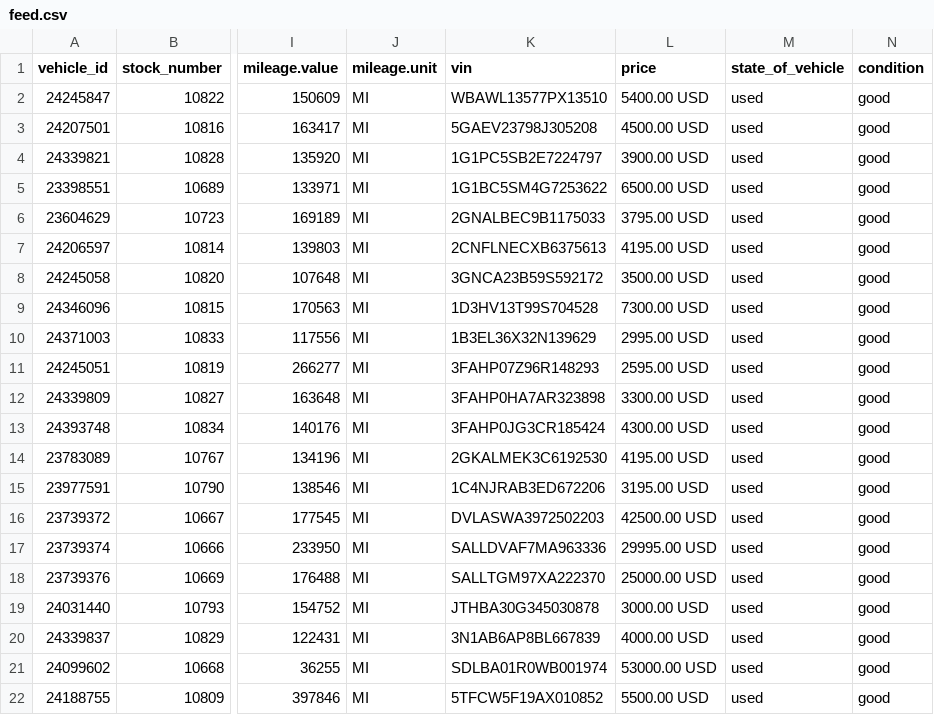
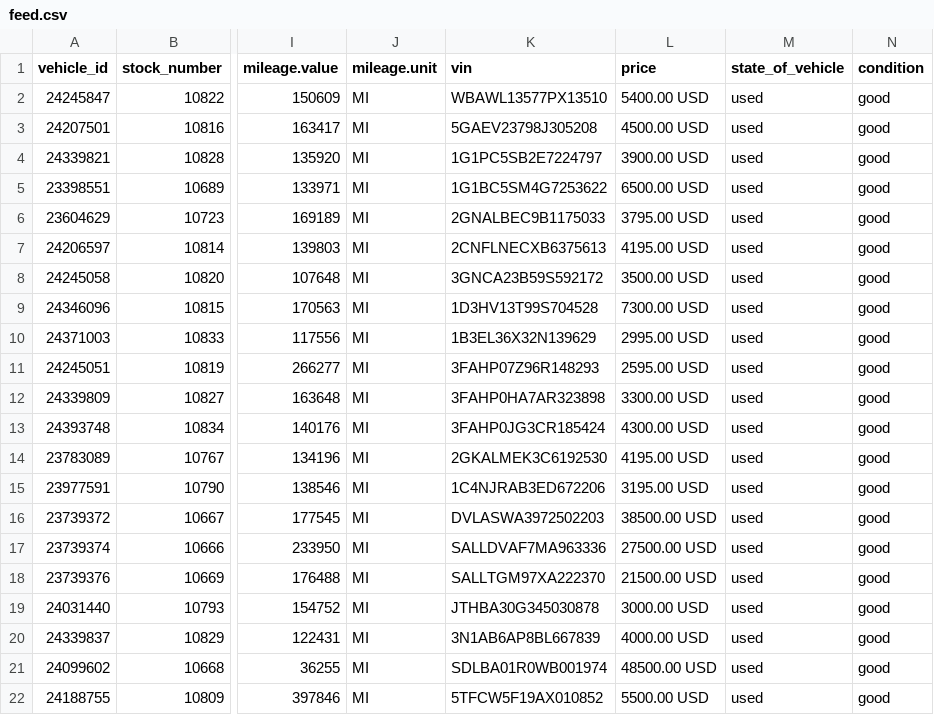
Before and after one commit to vmai-ops/vehicle-feed, a CSV file: feed.csv, drawn as a sheet; only a part is shown, gaps mark what is left out; the diff names each change by its address in the sheet, - before the commit and + after, or states it on an @@ line.

Commit message:
Daily feed update

```diff
--- a/feed.csv
+++ b/feed.csv
-L16 (price): 42500.00 USD
+L16 (price): 38500.00 USD
-L17 (price): 29995.00 USD
+L17 (price): 27500.00 USD
-L18 (price): 25000.00 USD
+L18 (price): 21500.00 USD
-L21 (price): 53000.00 USD
+L21 (price): 48500.00 USD
```
Also changed, not shown: 1 other file.
